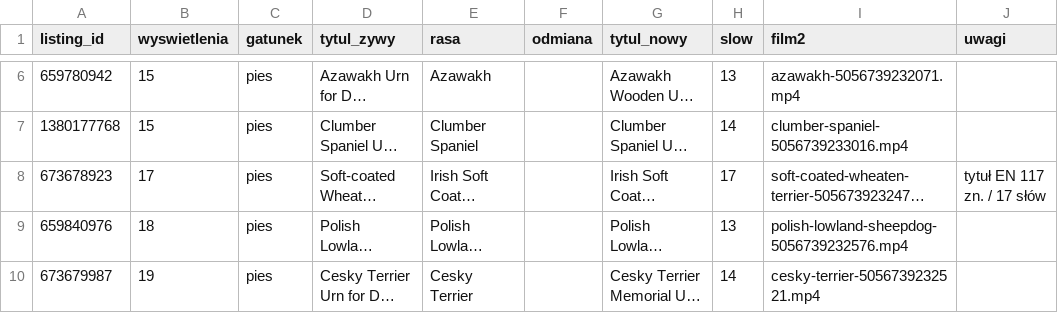
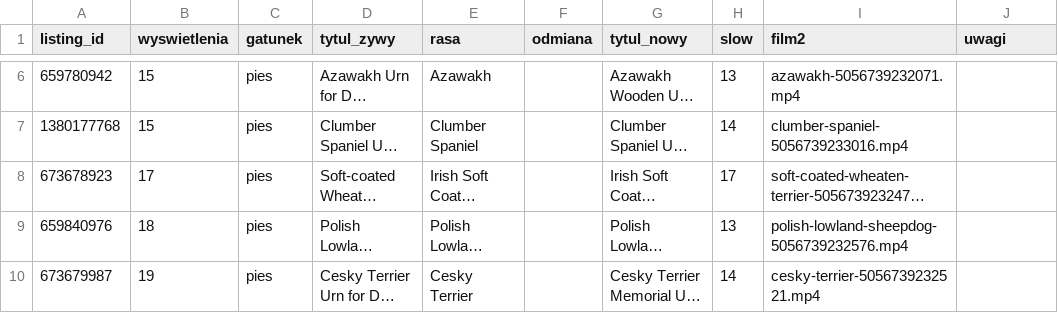
Before and after one commit to liszkak-design/ANITA-Art-Dog, a CSV file: plans/brelok_raport.csv, drawn as a sheet; only a part is shown, gaps mark what is left out; long unchanged cells end in …; the diff names each change by its address in the sheet, - before the commit and + after, or states it on an @@ line.

```diff
--- a/plans/brelok_raport.csv
+++ b/plans/brelok_raport.csv
-J8 (uwagi): tytuł EN 117 zn. / 17 słów
+J8 (uwagi): (empty)
```
Also changed, not shown: 5 other files.
